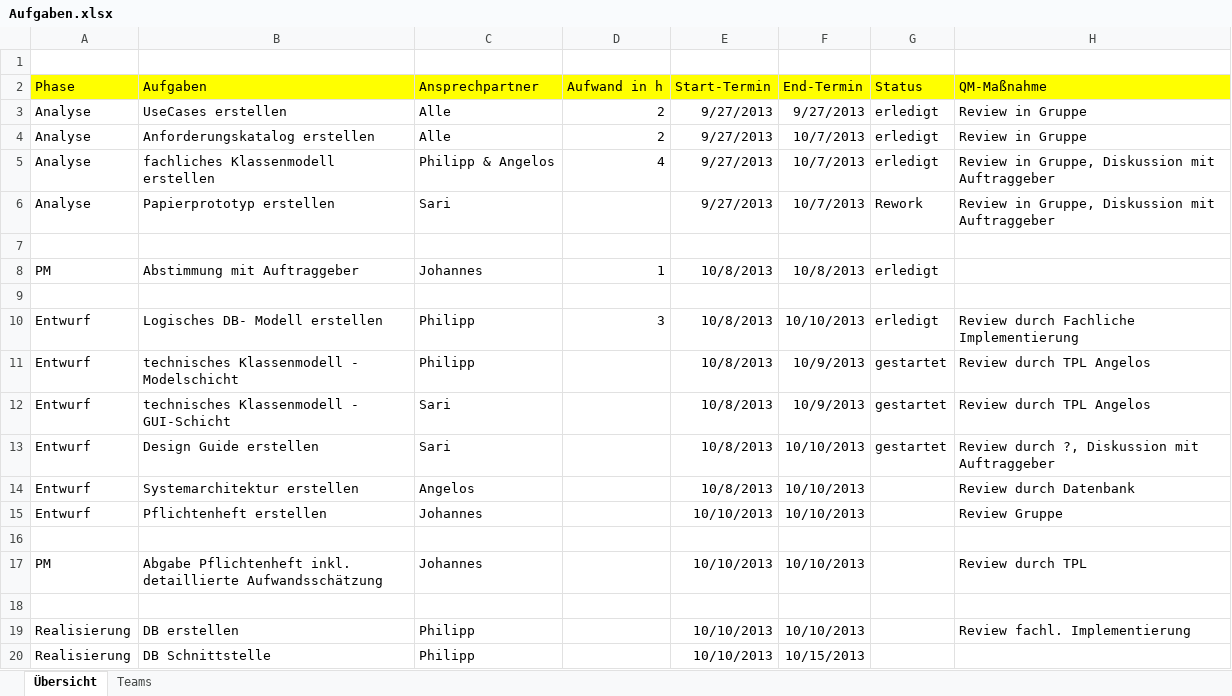
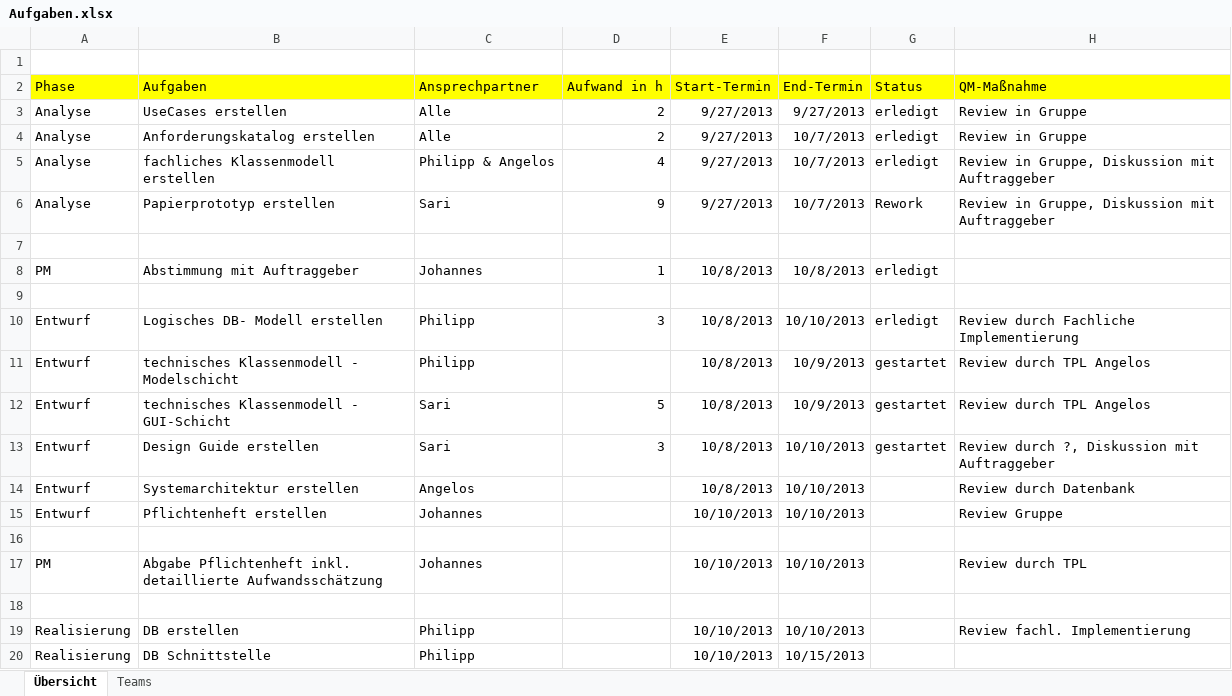
Before and after one commit to DanJoeHa/Fallstudie, an Excel workbook: Projektmanagement/Aufgaben.xlsx, sheet Übersicht, drawn as a sheet; only a part is shown; values as stored, in another font and other column widths than the file's, no borders; conditional formats not drawn; the diff names each change by its address in the sheet, - before the commit and + after, or states it on an @@ line.

```diff
--- a/Projektmanagement/Aufgaben.xlsx (sheet Übersicht)
+++ b/Projektmanagement/Aufgaben.xlsx (sheet Übersicht)
-D6: (empty)
+D6: 9
-D12: (empty)
+D12: 5
-D13: (empty)
+D13: 3
```
Also changed, not shown: 1 other file.
